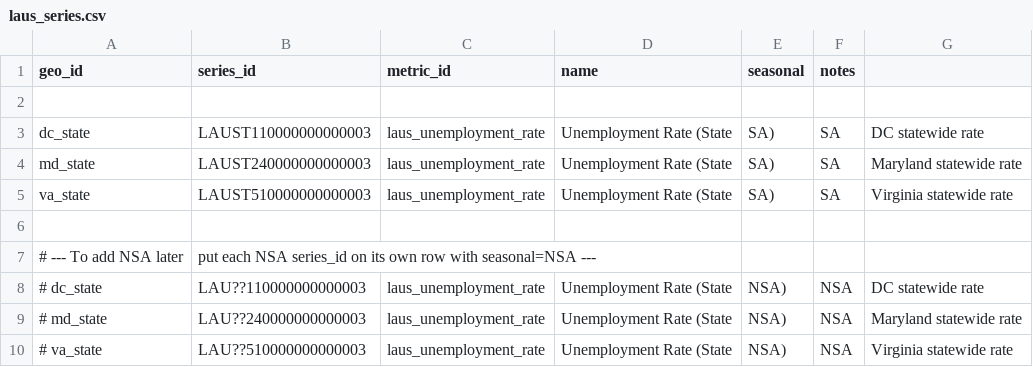
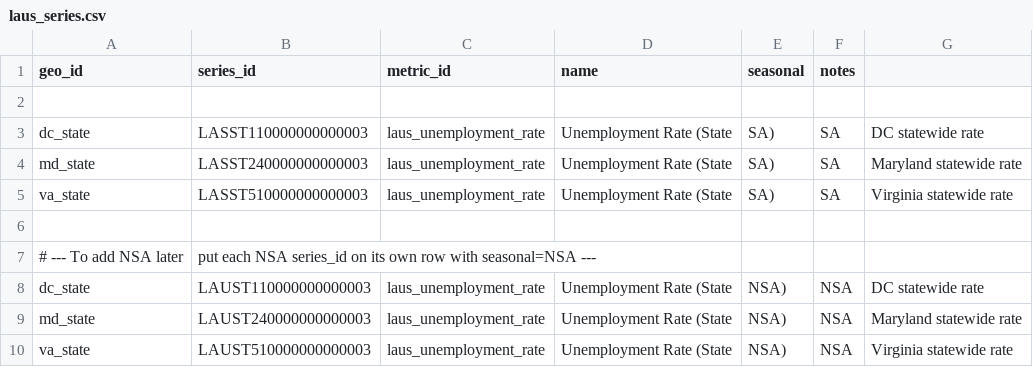
Before and after one commit to chineduezebuiroh/realestate-intel, a CSV file: config/laus_series.csv, drawn as a sheet.

Commit message:
Update laus_series.csv

```diff
--- a/config/laus_series.csv
+++ b/config/laus_series.csv
@@ -2,9 +2,9 @@ geo_id,series_id,metric_id,name,seasonal,notes
 
-dc_state,LAUST110000000000003,laus_unemployment_rate,Unemployment Rate (State, SA),SA,DC statewide rate
-md_state,LAUST240000000000003,laus_unemployment_rate,Unemployment Rate (State, SA),SA,Maryland statewide rate
-va_state,LAUST510000000000003,laus_unemployment_rate,Unemployment Rate (State, SA),SA,Virginia statewide rate
+dc_state,LASST110000000000003,laus_unemployment_rate,Unemployment Rate (State, SA),SA,DC statewide rate
+md_state,LASST240000000000003,laus_unemployment_rate,Unemployment Rate (State, SA),SA,Maryland statewide rate
+va_state,LASST510000000000003,laus_unemployment_rate,Unemployment Rate (State, SA),SA,Virginia statewide rate
 
 # --- To add NSA later, put each NSA series_id on its own row with seasonal=NSA ---
-# dc_state,LAU??110000000000003,laus_unemployment_rate,Unemployment Rate (State, NSA),NSA,DC statewide rate
-# md_state,LAU??240000000000003,laus_unemployment_rate,Unemployment Rate (State, NSA),NSA,Maryland statewide rate
-# va_state,LAU??510000000000003,laus_unemployment_rate,Unemployment Rate (State, NSA),NSA,Virginia statewide rate
+dc_state,LAUST110000000000003,laus_unemployment_rate,Unemployment Rate (State, NSA),NSA,DC statewide rate
+md_state,LAUST240000000000003,laus_unemployment_rate,Unemployment Rate (State, NSA),NSA,Maryland statewide rate
+va_state,LAUST510000000000003,laus_unemployment_rate,Unemployment Rate (State, NSA),NSA,Virginia statewide rate
```
